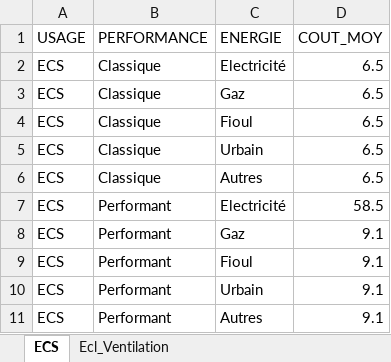
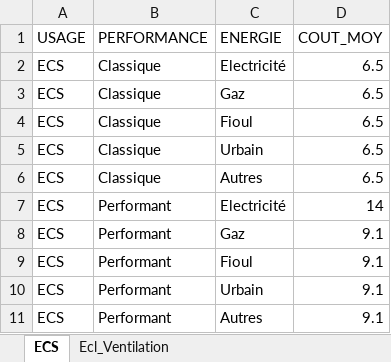
Before and after one commit to energiesDemain/tertiaire, an Excel workbook: model/Tables_init/Couts_unitaires.xlsx, sheet ECS, drawn as a sheet; values as stored, in another font and other column widths than the file's, no borders; the diff names each change by its address in the sheet, - before the commit and + after, or states it on an @@ line.

```diff
--- a/model/Tables_init/Couts_unitaires.xlsx (sheet ECS)
+++ b/model/Tables_init/Couts_unitaires.xlsx (sheet ECS)
-D7 (COUT_MOY): 58.5
+D7 (COUT_MOY): 14
```
Also changed, not shown: model/Tables_init/Bibli_geste_bati.xlsx, model/Tables_init/Partbranchesup1000m².xlsx, 24 other files.
